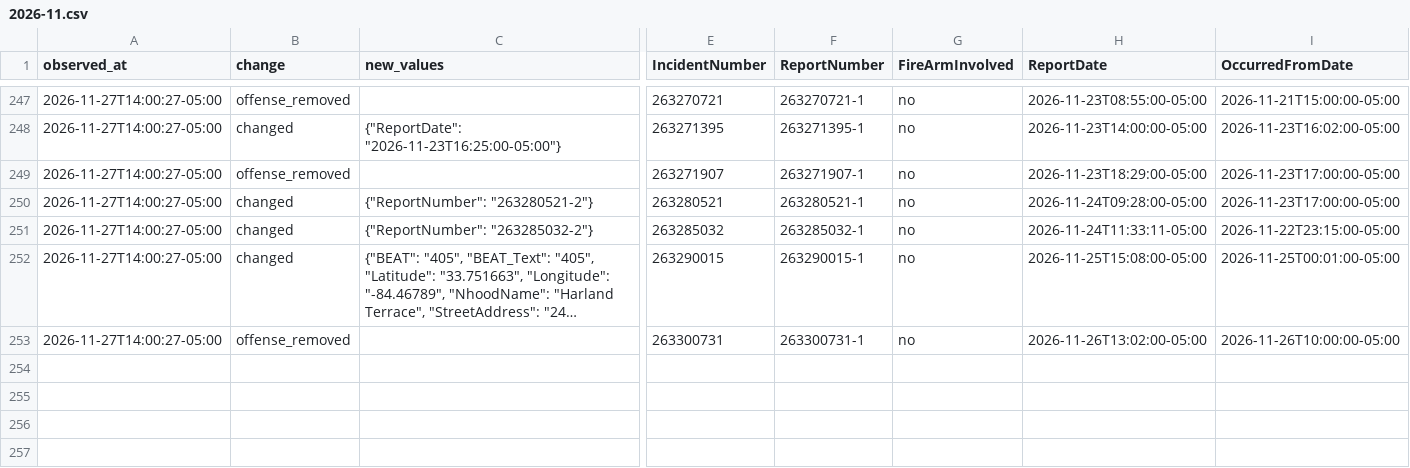
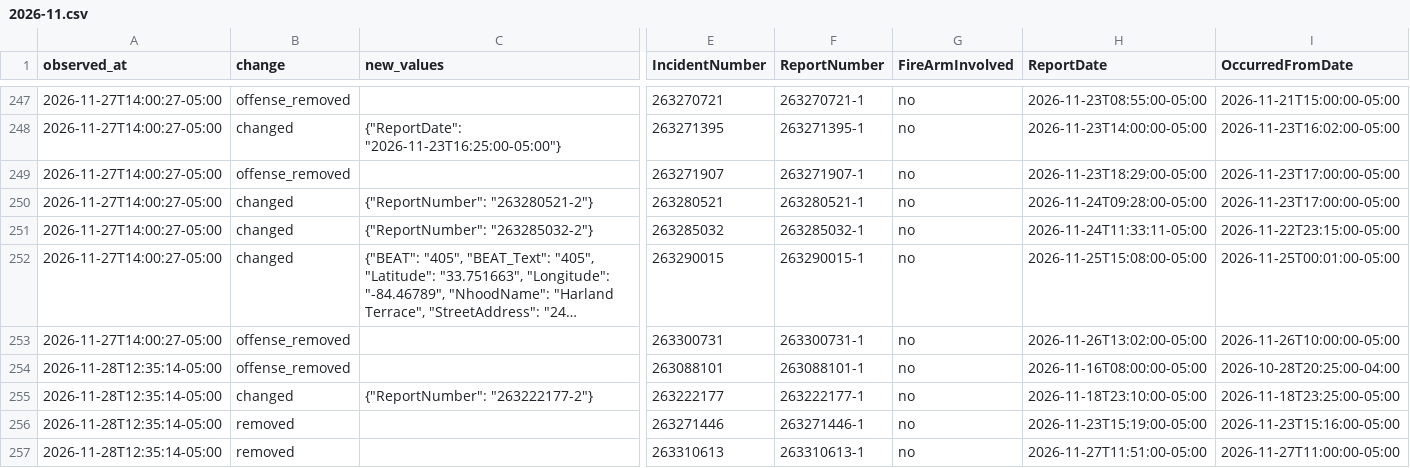
Before and after one commit to rck109d/crime-map, a CSV file: data/nibrs-changes/2026/2026-11.csv, drawn as a sheet; only a part is shown, gaps mark what is left out; long unchanged cells end in …; rows hold the shown columns only; the diff names each change by its address in the sheet, - before the commit and + after, or states it on an @@ line.

```diff
--- a/data/nibrs-changes/2026/2026-11.csv
+++ b/data/nibrs-changes/2026/2026-11.csv
+row 254: 2026-11-28T12:35:14-05:00 | offense_removed |  | 263088101 | 263088101-1 | no | 2026-11-16T08:00:00-05:00 | 2026-10-28T20:25:00-04:00
+row 255: 2026-11-28T12:35:14-05:00 | changed | {"ReportNumber": "263222177-2"} | 263222177 | 263222177-1 | no | 2026-11-18T23:10:00-05:00 | 2026-11-18T23:25:00-05:00
+row 256: 2026-11-28T12:35:14-05:00 | removed |  | 263271446 | 263271446-1 | no | 2026-11-23T15:19:00-05:00 | 2026-11-23T15:16:00-05:00
+row 257: 2026-11-28T12:35:14-05:00 | removed |  | 263310613 | 263310613-1 | no | 2026-11-27T11:51:00-05:00 | 2026-11-27T11:00:00-05:00
```
Also changed, not shown: 1 other file.
